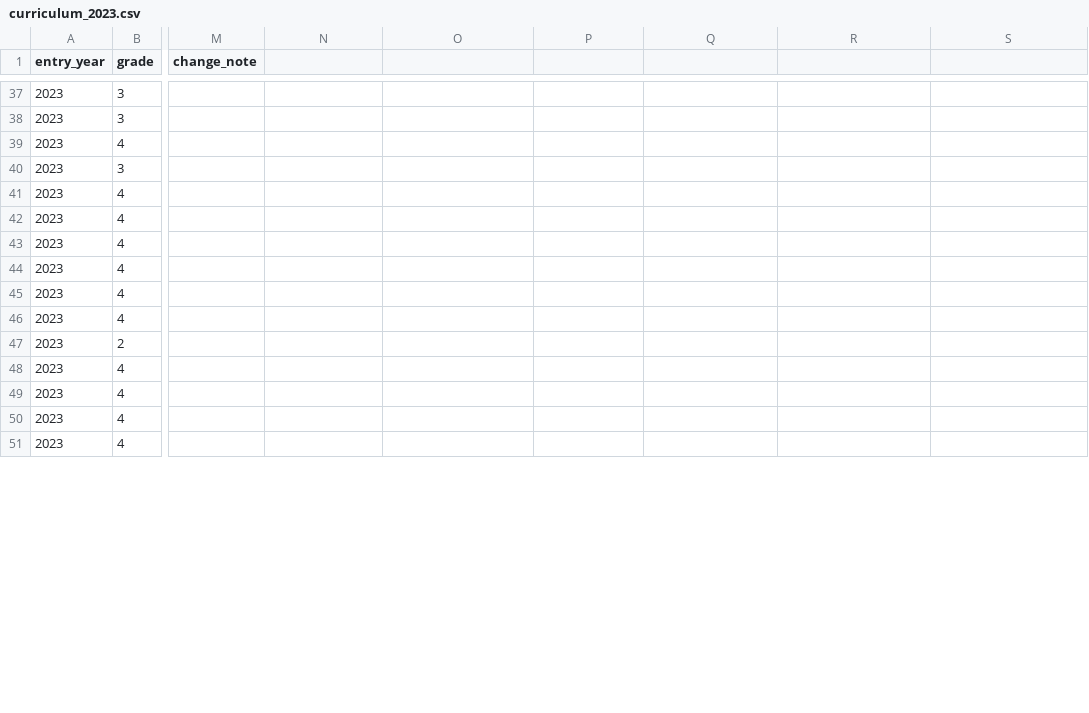
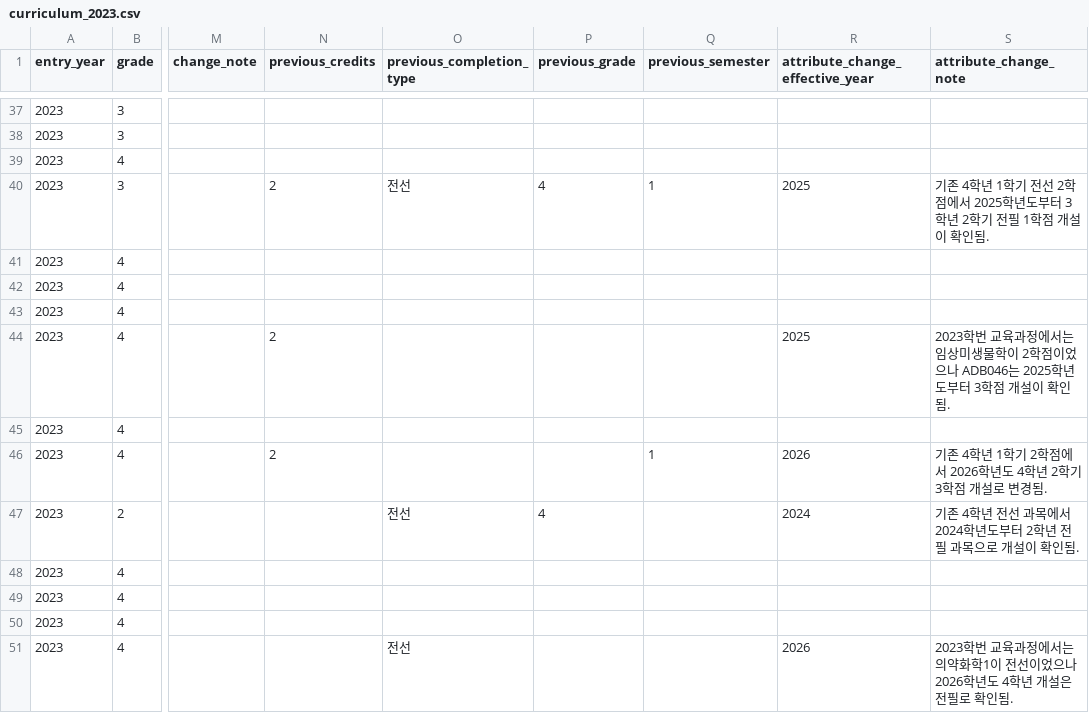
Before and after one commit to youravgENTP/inyak-planner, a CSV file: data/seed/curriculum_2023.csv, drawn as a sheet; only a part is shown, gaps mark what is left out; the diff covers the shown part only; the diff names each change by its address in the sheet, - before the commit and + after, or states it on an @@ line.

Commit message:
Add 2023 curriculum attribute change history

```diff
--- a/data/seed/curriculum_2023.csv
+++ b/data/seed/curriculum_2023.csv
-N1: (empty)
+N1: previous_credits
-O1: (empty)
+O1: previous_completion_type
-P1: (empty)
+P1: previous_grade
-Q1: (empty)
+Q1: previous_semester
-R1: (empty)
+R1: attribute_change_effective_year
-S1: (empty)
+S1: attribute_change_note
-N40 (previous_credits): (empty)
+N40 (previous_credits): 2
-O40 (previous_completion_type): (empty)
+O40 (previous_completion_type): 전선
-P40 (previous_grade): (empty)
+P40 (previous_grade): 4
-Q40 (previous_semester): (empty)
+Q40 (previous_semester): 1
-R40 (attribute_change_effective_year): (empty)
+R40 (attribute_change_effective_year): 2025
-S40 (attribute_change_note): (empty)
+S40 (attribute_change_note): 기존 4학년 1학기 전선 2학점에서 2025학년도부터 3학년 2학기 전필 1학점 개설이 확인됨.
-N44 (previous_credits): (empty)
+N44 (previous_credits): 2
-R44 (attribute_change_effective_year): (empty)
+R44 (attribute_change_effective_year): 2025
-S44 (attribute_change_note): (empty)
+S44 (attribute_change_note): 2023학번 교육과정에서는 임상미생물학이 2학점이었으나 ADB046는 2025학년도부터 3학점 개설이 확인됨.
-N46 (previous_credits): (empty)
+N46 (previous_credits): 2
-Q46 (previous_semester): (empty)
+Q46 (previous_semester): 1
-R46 (attribute_change_effective_year): (empty)
+R46 (attribute_change_effective_year): 2026
-S46 (attribute_change_note): (empty)
+S46 (attribute_change_note): 기존 4학년 1학기 2학점에서 2026학년도 4학년 2학기 3학점 개설로 변경됨.
-O47 (previous_completion_type): (empty)
+O47 (previous_completion_type): 전선
-P47 (previous_grade): (empty)
+P47 (previous_grade): 4
-R47 (attribute_change_effective_year): (empty)
+R47 (attribute_change_effective_year): 2024
-S47 (attribute_change_note): (empty)
+S47 (attribute_change_note): 기존 4학년 전선 과목에서 2024학년도부터 2학년 전필 과목으로 개설이 확인됨.
-O51 (previous_completion_type): (empty)
+O51 (previous_completion_type): 전선
-R51 (attribute_change_effective_year): (empty)
+R51 (attribute_change_effective_year): 2026
-S51 (attribute_change_note): (empty)
+S51 (attribute_change_note): 2023학번 교육과정에서는 의약화학1이 전선이었으나 2026학년도 4학년 개설은 전필로 확인됨.
```
Also changed, not shown: 21 edited cells elsewhere in this file.
